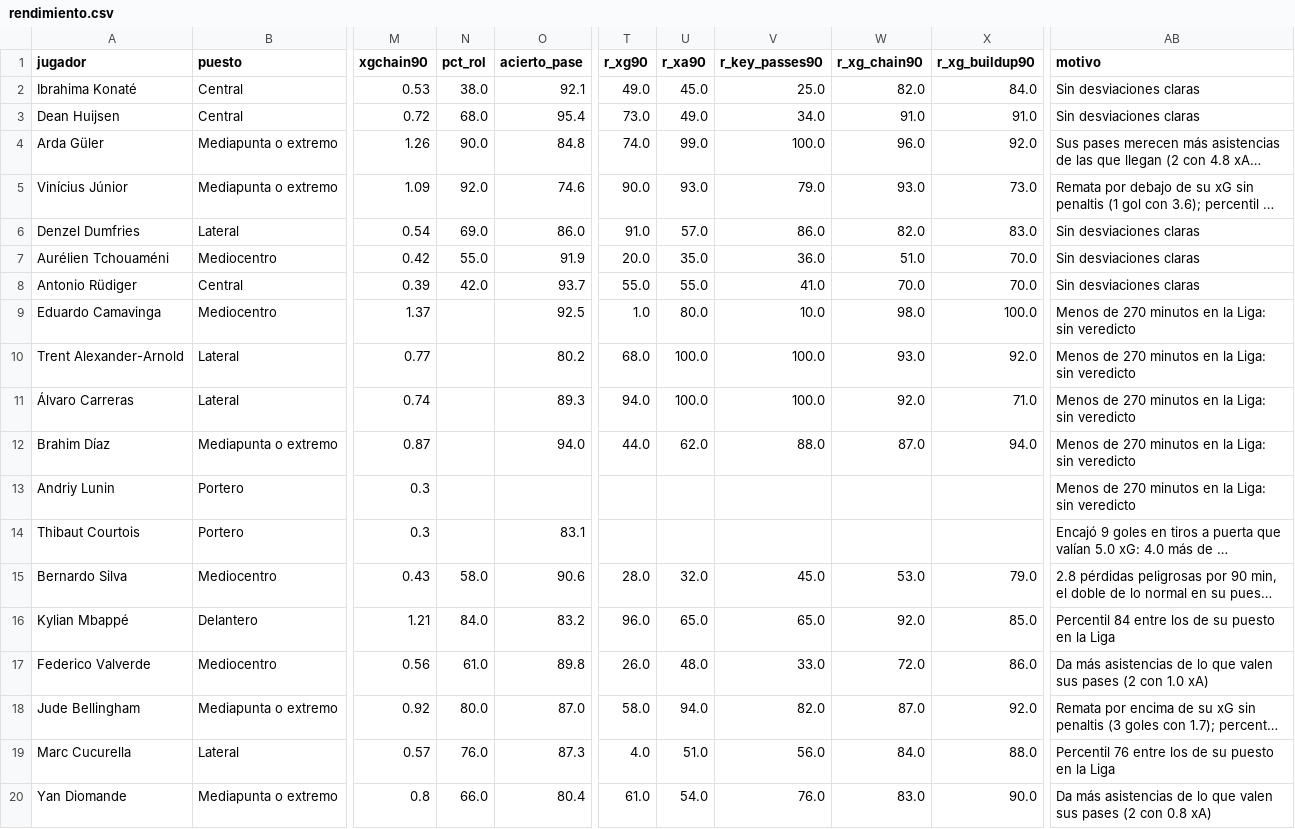
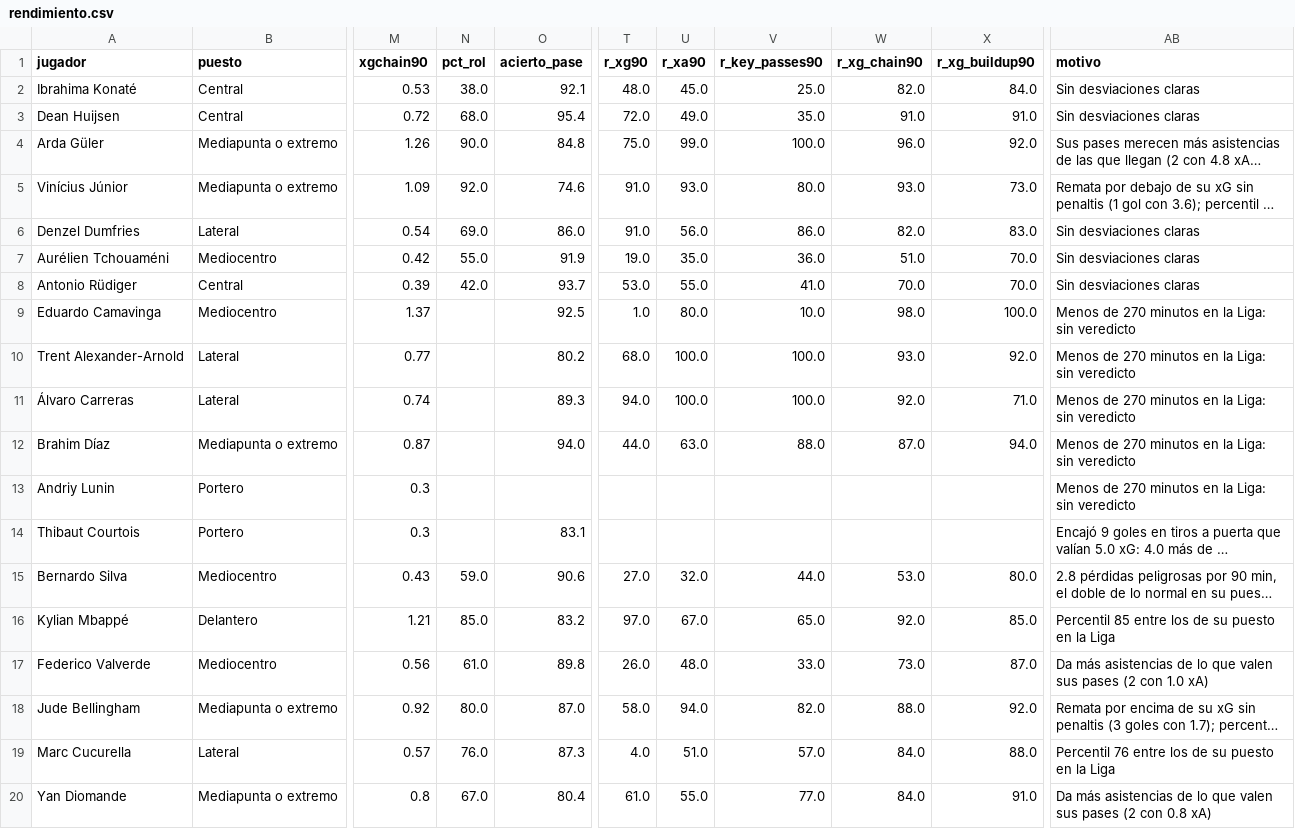
Before and after one commit to feeeeer/real-madrid-analytics, a CSV file: docs/data/rendimiento.csv, drawn as a sheet; only a part is shown, gaps mark what is left out; long unchanged cells end in …; the diff names each change by its address in the sheet, - before the commit and + after, or states it on an @@ line.

```diff
--- a/docs/data/rendimiento.csv
+++ b/docs/data/rendimiento.csv
-T2 (r_xg90): 49.0
+T2 (r_xg90): 48.0
-T3 (r_xg90): 73.0
+T3 (r_xg90): 72.0
-V3 (r_key_passes90): 34.0
+V3 (r_key_passes90): 35.0
-T4 (r_xg90): 74.0
+T4 (r_xg90): 75.0
-T5 (r_xg90): 90.0
+T5 (r_xg90): 91.0
-V5 (r_key_passes90): 79.0
+V5 (r_key_passes90): 80.0
-U6 (r_xa90): 57.0
+U6 (r_xa90): 56.0
-T7 (r_xg90): 20.0
+T7 (r_xg90): 19.0
-T8 (r_xg90): 55.0
+T8 (r_xg90): 53.0
-U12 (r_xa90): 62.0
+U12 (r_xa90): 63.0
-N15 (pct_rol): 58.0
+N15 (pct_rol): 59.0
-T15 (r_xg90): 28.0
+T15 (r_xg90): 27.0
-V15 (r_key_passes90): 45.0
+V15 (r_key_passes90): 44.0
-X15 (r_xg_buildup90): 79.0
+X15 (r_xg_buildup90): 80.0
-N16 (pct_rol): 84.0
+N16 (pct_rol): 85.0
-T16 (r_xg90): 96.0
+T16 (r_xg90): 97.0
-U16 (r_xa90): 65.0
+U16 (r_xa90): 67.0
-AB16 (motivo): Percentil 84 entre los…
+AB16 (motivo): Percentil 85 entre los…
-W17 (r_xg_chain90): 72.0
+W17 (r_xg_chain90): 73.0
-X17 (r_xg_buildup90): 86.0
+X17 (r_xg_buildup90): 87.0
-W18 (r_xg_chain90): 87.0
+W18 (r_xg_chain90): 88.0
-V19 (r_key_passes90): 56.0
+V19 (r_key_passes90): 57.0
-N20 (pct_rol): 66.0
+N20 (pct_rol): 67.0
-U20 (r_xa90): 54.0
+U20 (r_xa90): 55.0
-V20 (r_key_passes90): 76.0
+V20 (r_key_passes90): 77.0
-W20 (r_xg_chain90): 83.0
+W20 (r_xg_chain90): 84.0
-X20 (r_xg_buildup90): 90.0
+X20 (r_xg_buildup90): 91.0
```
Also changed, not shown: data/fuentes/2026-2027/understat_calendario.csv, data/fuentes/2026-2027/understat_jugadores_liga.csv, 3 other files.
